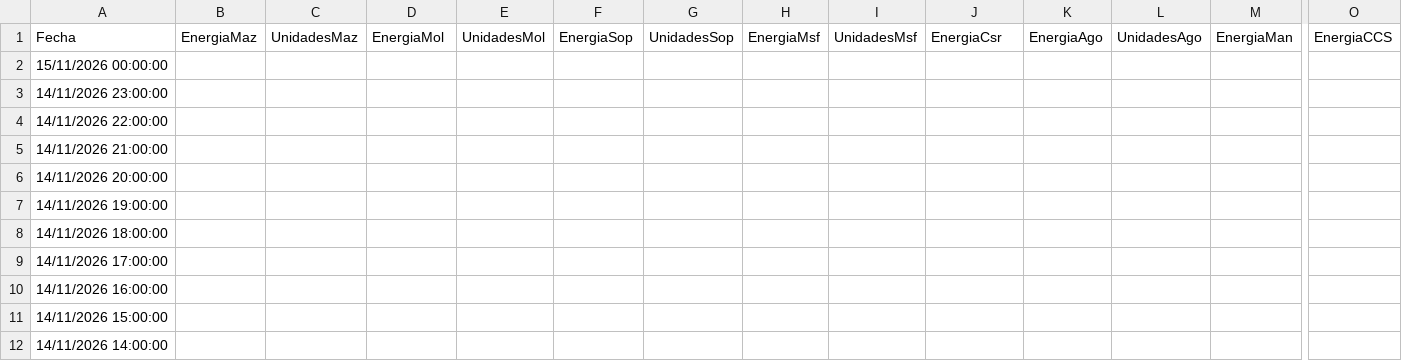
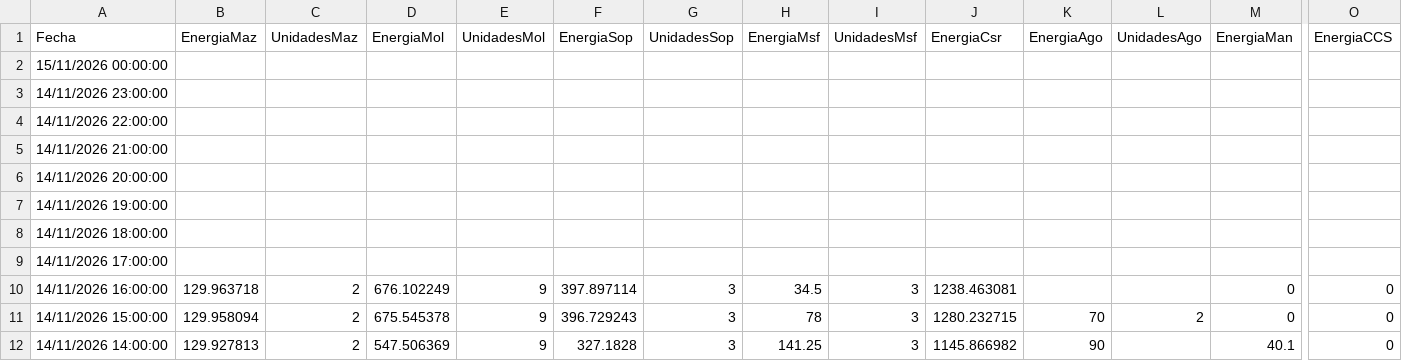
Before and after one commit to davidmunoz-create/hidroelectricasecuador, a CSV file: data/produccion-diario.csv, drawn as a sheet; only a part is shown, gaps mark what is left out; the diff covers the shown part only; the diff names each change by its address in the sheet, - before the commit and + after, or states it on an @@ line.

```diff
--- a/data/produccion-diario.csv
+++ b/data/produccion-diario.csv
-B10 (EnergiaMaz): (empty)
+B10 (EnergiaMaz): 129.963718
-C10:C12 (UnidadesMaz): (empty)
+C10:C12 (UnidadesMaz): 2
-D10 (EnergiaMol): (empty)
+D10 (EnergiaMol): 676.102249
-E10:E12 (UnidadesMol): (empty)
+E10:E12 (UnidadesMol): 9
-F10 (EnergiaSop): (empty)
+F10 (EnergiaSop): 397.897114
-G10:G12 (UnidadesSop): (empty)
+G10:G12 (UnidadesSop): 3
-H10 (EnergiaMsf): (empty)
+H10 (EnergiaMsf): 34.5
-I10:I12 (UnidadesMsf): (empty)
+I10:I12 (UnidadesMsf): 3
-J10 (EnergiaCsr): (empty)
+J10 (EnergiaCsr): 1238.463081
-M10:M11 (EnergiaMan): (empty)
+M10:M11 (EnergiaMan): 0
-O10:O12 (EnergiaCCS): (empty)
+O10:O12 (EnergiaCCS): 0
-B11 (EnergiaMaz): (empty)
+B11 (EnergiaMaz): 129.958094
-D11 (EnergiaMol): (empty)
+D11 (EnergiaMol): 675.545378
-F11 (EnergiaSop): (empty)
+F11 (EnergiaSop): 396.729243
-H11 (EnergiaMsf): (empty)
+H11 (EnergiaMsf): 78
-J11 (EnergiaCsr): (empty)
+J11 (EnergiaCsr): 1280.232715
-K11 (EnergiaAgo): (empty)
+K11 (EnergiaAgo): 70
-L11 (UnidadesAgo): (empty)
+L11 (UnidadesAgo): 2
-B12 (EnergiaMaz): (empty)
+B12 (EnergiaMaz): 129.927813
-D12 (EnergiaMol): (empty)
+D12 (EnergiaMol): 547.506369
-F12 (EnergiaSop): (empty)
+F12 (EnergiaSop): 327.1828
-H12 (EnergiaMsf): (empty)
+H12 (EnergiaMsf): 141.25
-J12 (EnergiaCsr): (empty)
+J12 (EnergiaCsr): 1145.866982
-K12 (EnergiaAgo): (empty)
+K12 (EnergiaAgo): 90
-M12 (EnergiaMan): (empty)
+M12 (EnergiaMan): 40.1
```
Also changed, not shown: 18 edited cells elsewhere in this file, data/hidrologia-diario.csv, data/hidrologia-mensual.csv, 1 other file.
